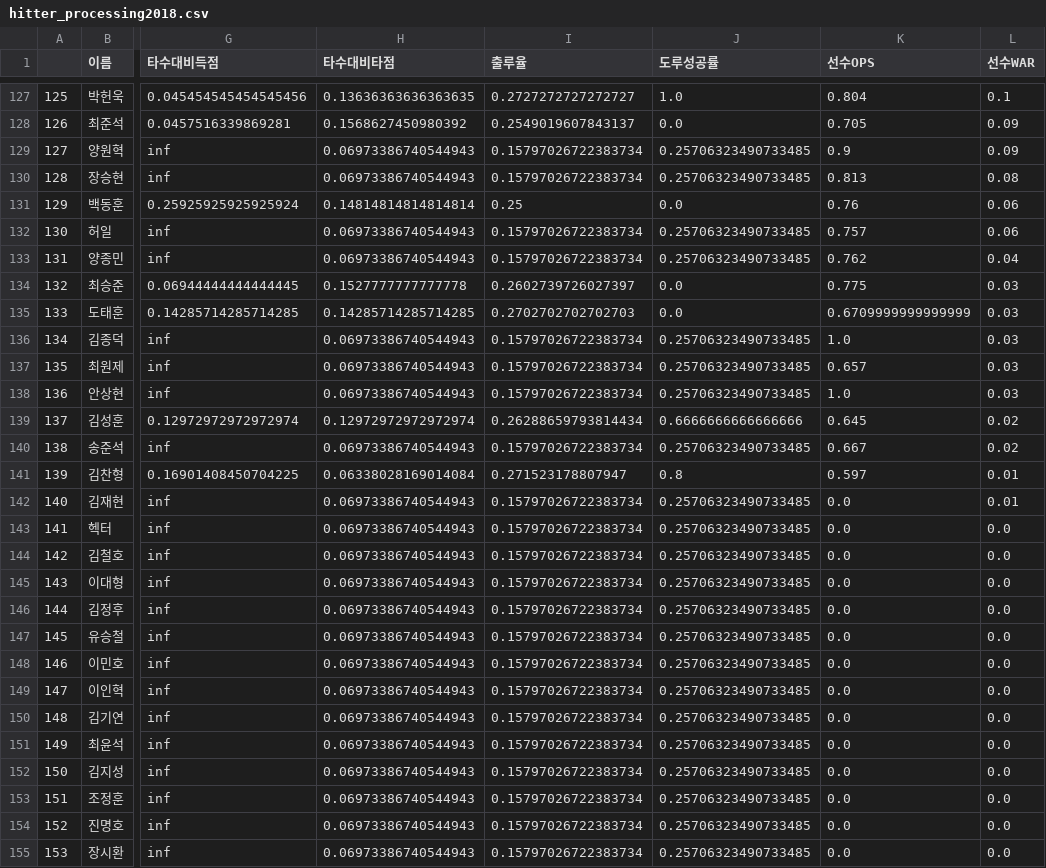
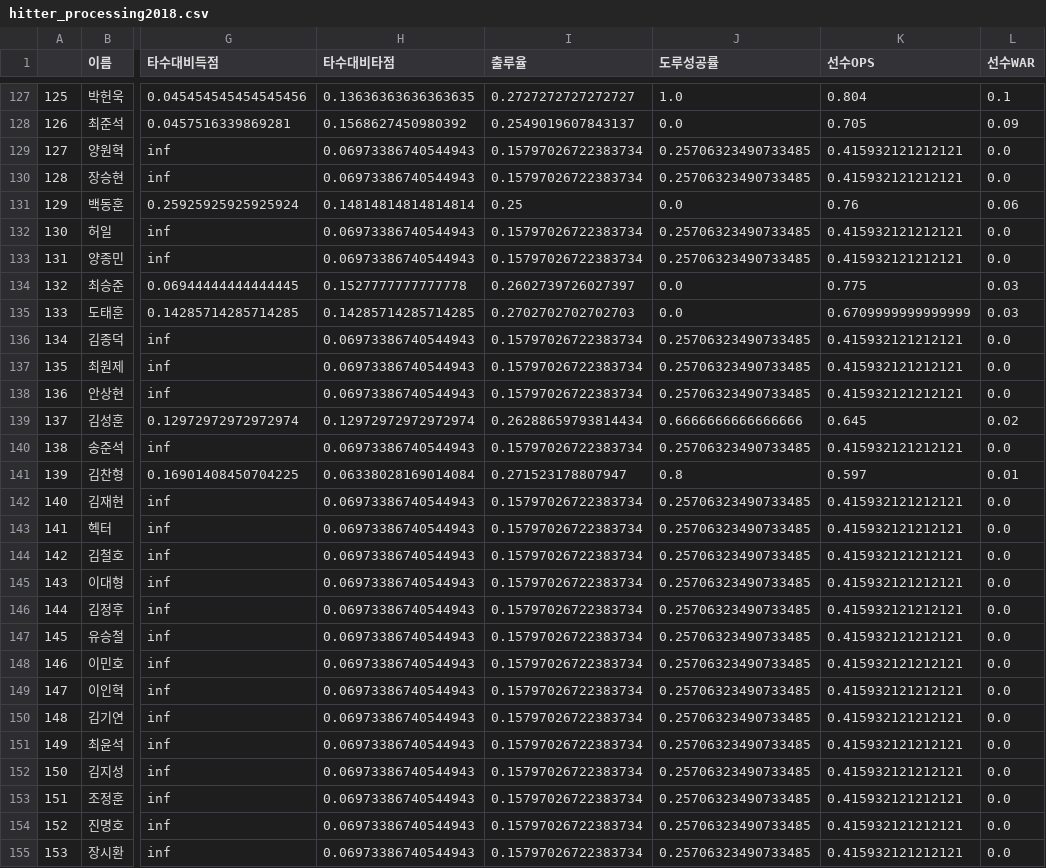
Before and after one commit to ssom94091/CP2_6_Team, a CSV file: baseball_data_crawling/Team_data_extraction_RunningBanana/hitter_processing/hitter_processing2018.csv, drawn as a sheet; only a part is shown, gaps mark what is left out; the diff covers the shown part only; the diff names each change by its address in the sheet, - before the commit and + after, or states it on an @@ line.

```diff
--- a/baseball_data_crawling/Team_data_extraction_RunningBanana/hitter_processing/hitter_processing2018.csv
+++ b/baseball_data_crawling/Team_data_extraction_RunningBanana/hitter_processing/hitter_processing2018.csv
-K129 (선수OPS): 0.9
+K129 (선수OPS): 0.415932121212121
-L129 (선수WAR): 0.09
+L129 (선수WAR): 0.0
-K130 (선수OPS): 0.813
+K130 (선수OPS): 0.415932121212121
-L130 (선수WAR): 0.08
+L130 (선수WAR): 0.0
-K132 (선수OPS): 0.757
+K132 (선수OPS): 0.415932121212121
-L132 (선수WAR): 0.06
+L132 (선수WAR): 0.0
-K133 (선수OPS): 0.762
+K133 (선수OPS): 0.415932121212121
-L133 (선수WAR): 0.04
+L133 (선수WAR): 0.0
-K136 (선수OPS): 1.0
+K136 (선수OPS): 0.415932121212121
-L136:L138 (선수WAR): 0.03
+L136:L138 (선수WAR): 0.0
-K137 (선수OPS): 0.657
+K137 (선수OPS): 0.415932121212121
-K138 (선수OPS): 1.0
+K138 (선수OPS): 0.415932121212121
-K140 (선수OPS): 0.667
+K140 (선수OPS): 0.415932121212121
-L140 (선수WAR): 0.02
+L140 (선수WAR): 0.0
-K142:K155 (선수OPS): 0.0
+K142:K155 (선수OPS): 0.415932121212121
-L142 (선수WAR): 0.01
+L142 (선수WAR): 0.0
```
Also changed, not shown: 1 added row and 147 edited cells elsewhere in this file, baseball_data_crawling/Team_data_extraction_RunningBanana/hitter_processing/hitter_processing2017.csv, baseball_data_crawling/Team_data_extraction_RunningBanana/hitter_processing/hitter_processing2019.csv, 19 other files.
